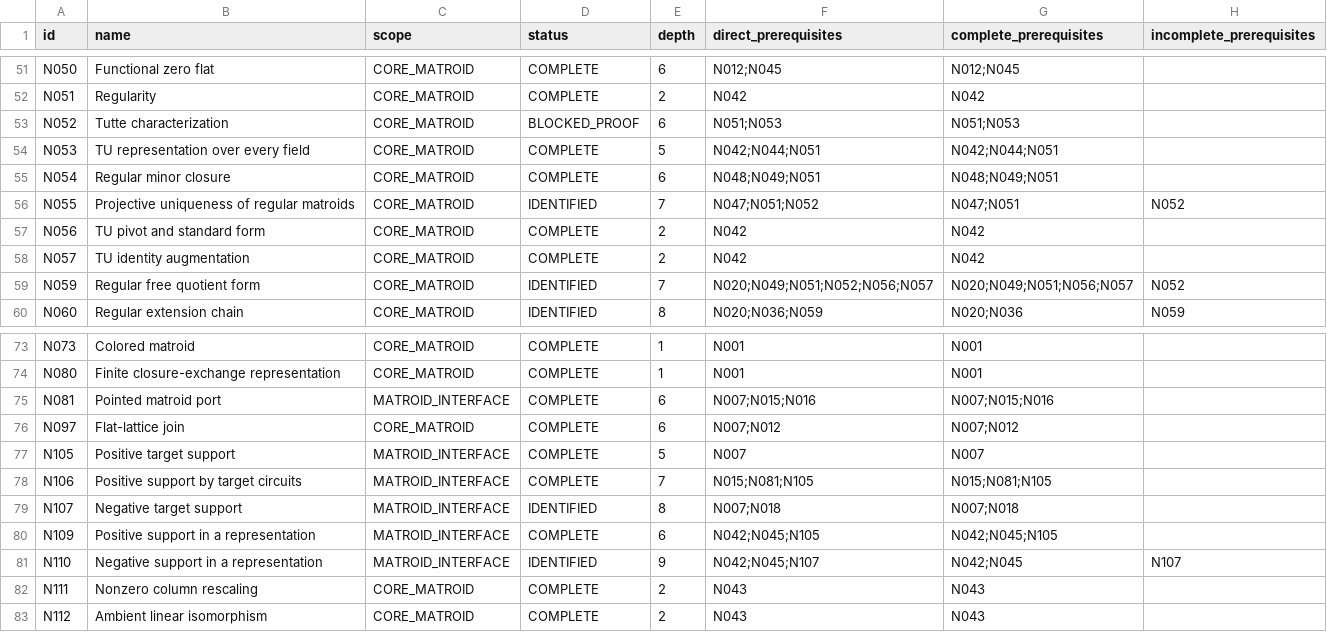
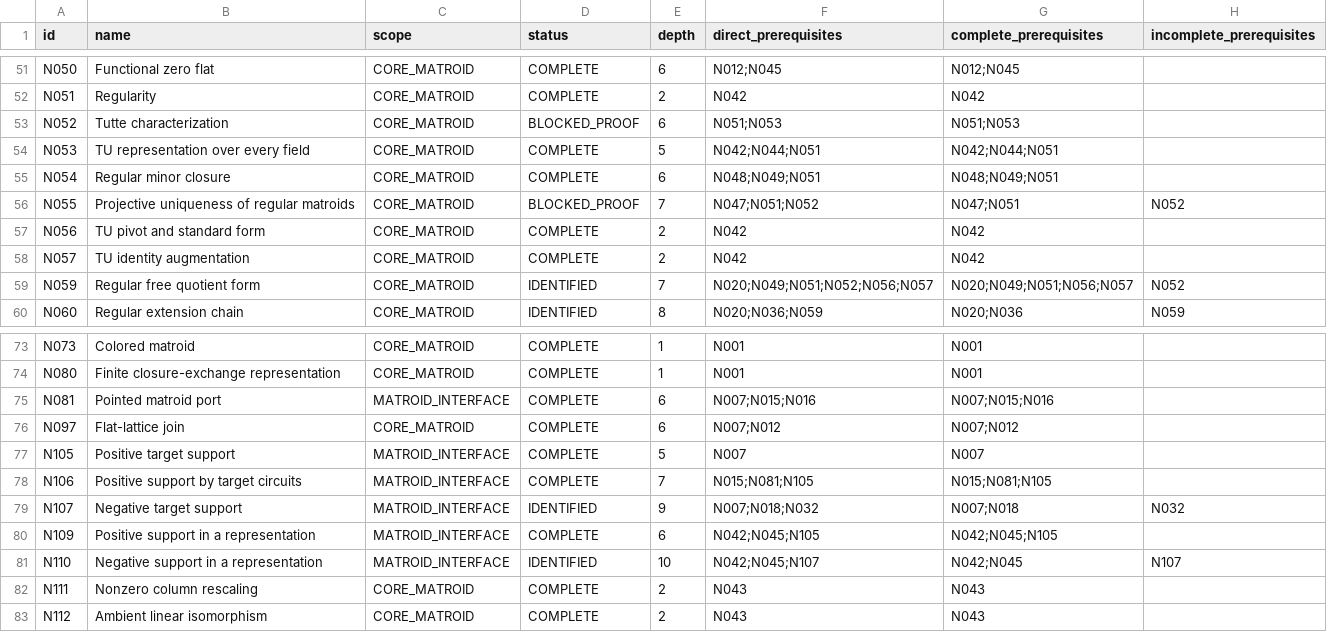
Before and after one commit to birdrat-lab/matroid-test-lean, a CSV file: Matroid/DEPTHS.csv, drawn as a sheet; only a part is shown, gaps mark what is left out.

```diff
--- a/Matroid/DEPTHS.csv
+++ b/Matroid/DEPTHS.csv
@@ -55,3 +55,3 @@ N053,TU representation over every field,CORE_MATROID,COMPLETE,5,N042;N044;N051,N
 N054,Regular minor closure,CORE_MATROID,COMPLETE,6,N048;N049;N051,N048;N049;N051,
-N055,Projective uniqueness of regular matroids,CORE_MATROID,IDENTIFIED,7,N047;N051;N052,N047;N051,N052
+N055,Projective uniqueness of regular matroids,CORE_MATROID,BLOCKED_PROOF,7,N047;N051;N052,N047;N051,N052
 N056,TU pivot and standard form,CORE_MATROID,COMPLETE,2,N042,N042,
@@ -78,5 +78,5 @@ N105,Positive target support,MATROID_INTERFACE,COMPLETE,5,N007,N007,
 N106,Positive support by target circuits,MATROID_INTERFACE,COMPLETE,7,N015;N081;N105,N015;N081;N105,
-N107,Negative target support,MATROID_INTERFACE,IDENTIFIED,8,N007;N018,N007;N018,
+N107,Negative target support,MATROID_INTERFACE,IDENTIFIED,9,N007;N018;N032,N007;N018,N032
 N109,Positive support in a representation,MATROID_INTERFACE,COMPLETE,6,N042;N045;N105,N042;N045;N105,
-N110,Negative support in a representation,MATROID_INTERFACE,IDENTIFIED,9,N042;N045;N107,N042;N045,N107
+N110,Negative support in a representation,MATROID_INTERFACE,IDENTIFIED,10,N042;N045;N107,N042;N045,N107
 N111,Nonzero column rescaling,CORE_MATROID,COMPLETE,2,N043,N043,
```
Also changed, not shown: Matroid/DEPENDENCY_EDGES.csv, Matroid/PROOF_STATUS.csv, 15 other files.
